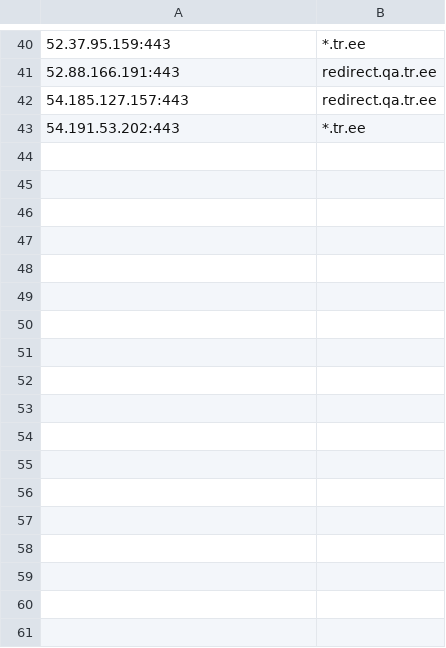
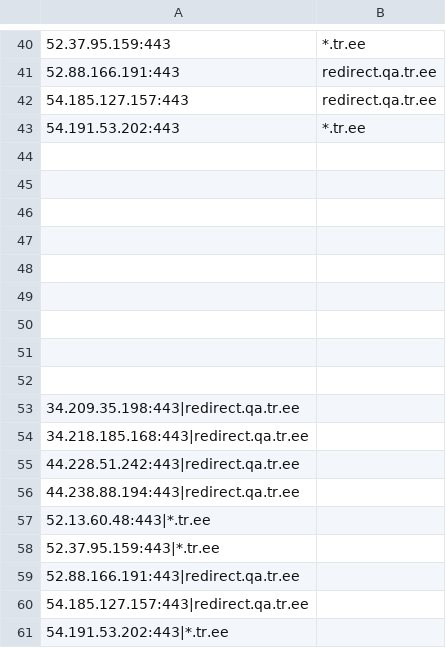
Before and after one commit to mrvcoder/cloud_data, a CSV file: outputs/kaeferjaeger/tr.ee.csv, drawn as a sheet; only a part is shown, gaps mark what is left out; the diff names each change by its address in the sheet, - before the commit and + after, or states it on an @@ line.

```diff
--- a/outputs/kaeferjaeger/tr.ee.csv
+++ b/outputs/kaeferjaeger/tr.ee.csv
+row 44: (empty)
+row 45: (empty)
+row 46: (empty)
+row 47: (empty)
+row 48: (empty)
+row 49: (empty)
+row 50: (empty)
+row 51: (empty)
+row 52: (empty)
+row 53: 34.209.35.198:443|redirect.qa.tr.ee
+row 54: 34.218.185.168:443|redirect.qa.tr.ee
+row 55: 44.228.51.242:443|redirect.qa.tr.ee
+row 56: 44.238.88.194:443|redirect.qa.tr.ee
+row 57: 52.13.60.48:443|*.tr.ee
+row 58: 52.37.95.159:443|*.tr.ee
+row 59: 52.88.166.191:443|redirect.qa.tr.ee
+row 60: 54.185.127.157:443|redirect.qa.tr.ee
+row 61: 54.191.53.202:443|*.tr.ee
```
Also changed, not shown: 2 other files.
